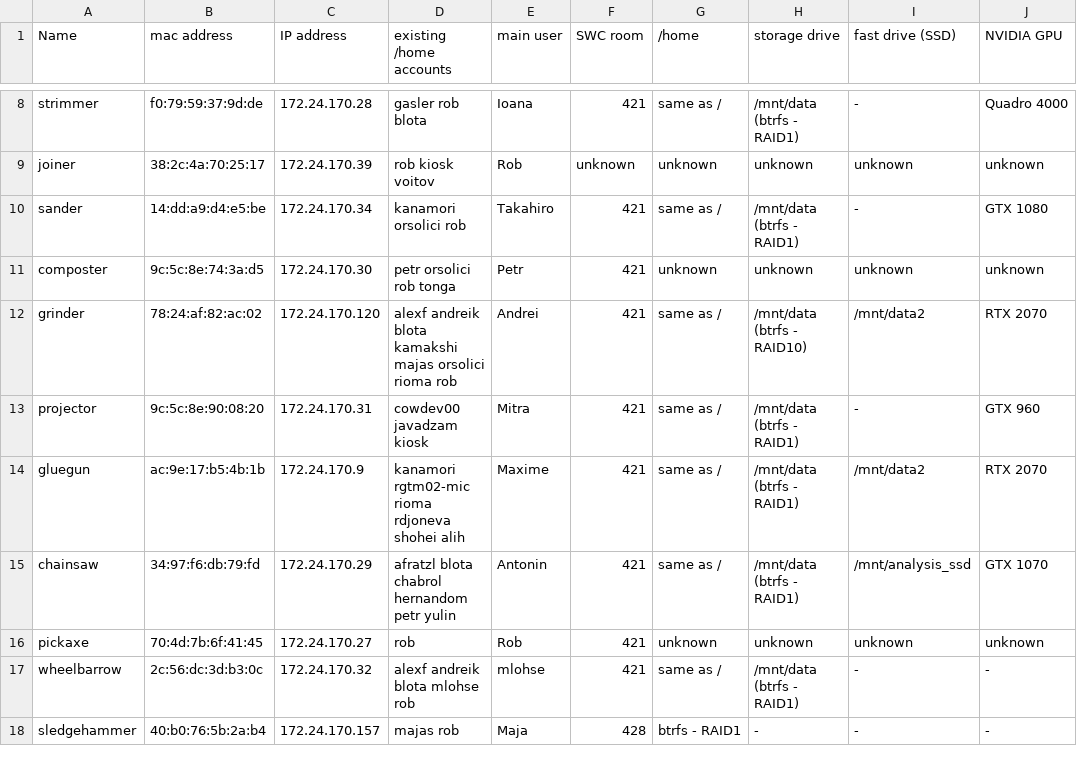
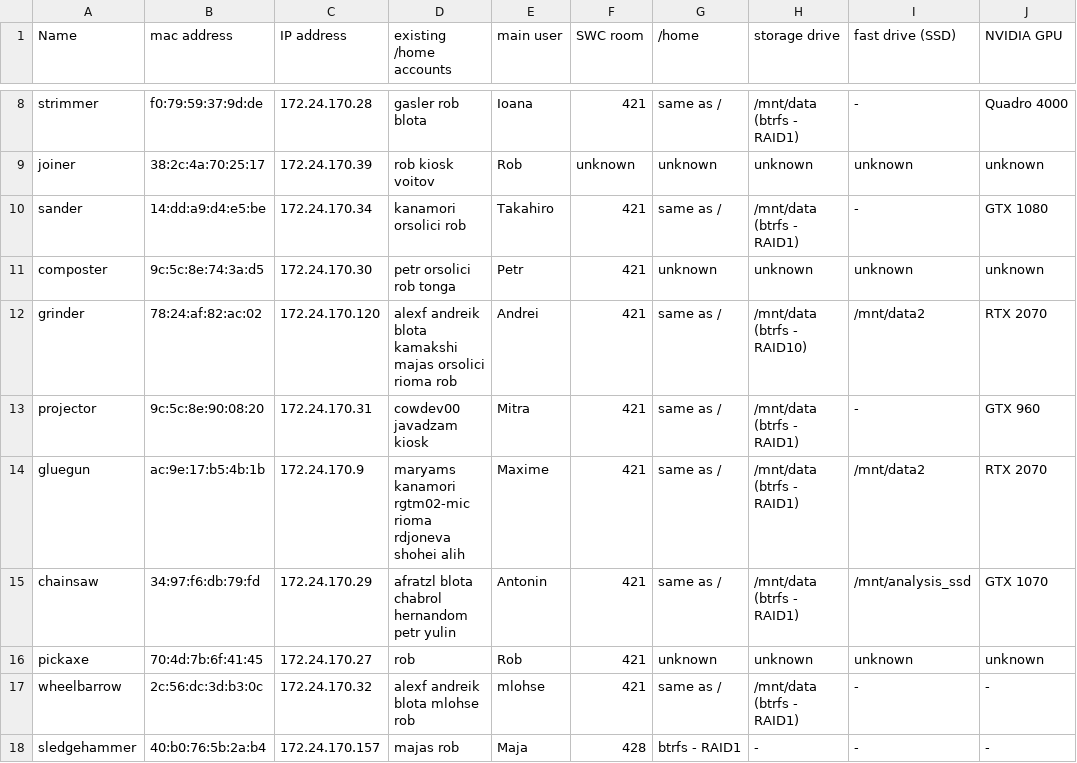
Before and after one commit to BaselLaserMouse/analysis_machines_config, a TSV file: MACHINES.tsv, drawn as a sheet; only a part is shown, gaps mark what is left out; the diff names each change by its address in the sheet, - before the commit and + after, or states it on an @@ line.

Commit message:
Update MACHINES.tsv

```diff
--- a/MACHINES.tsv
+++ b/MACHINES.tsv
-D14 (existing /home accounts): kanamori rgtm02-mic…
+D14 (existing /home accounts): maryams kanamori rgtm02-mic…
```
